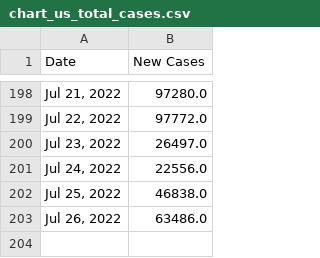
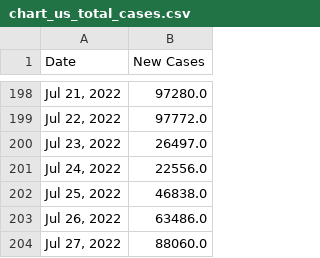
Before and after one commit to Pasin3ru/Tracking-COVID-19, a CSV file: _data/chart_us_total_cases.csv, drawn as a sheet; only a part is shown, gaps mark what is left out.

```diff
--- a/_data/chart_us_total_cases.csv
+++ b/_data/chart_us_total_cases.csv
@@ -203 +203,2 @@ Date,New Cases
 "Jul 26, 2022",63486.0
+"Jul 27, 2022",88060.0
```
Also changed, not shown: _data/chart_us_total_deaths.csv, 18 other files.
